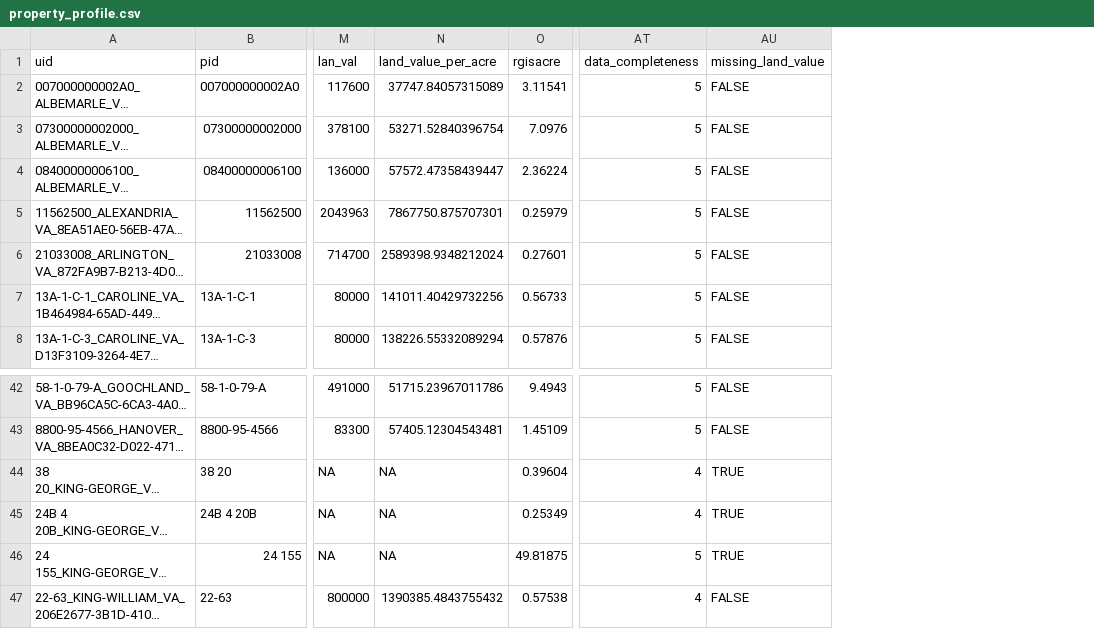
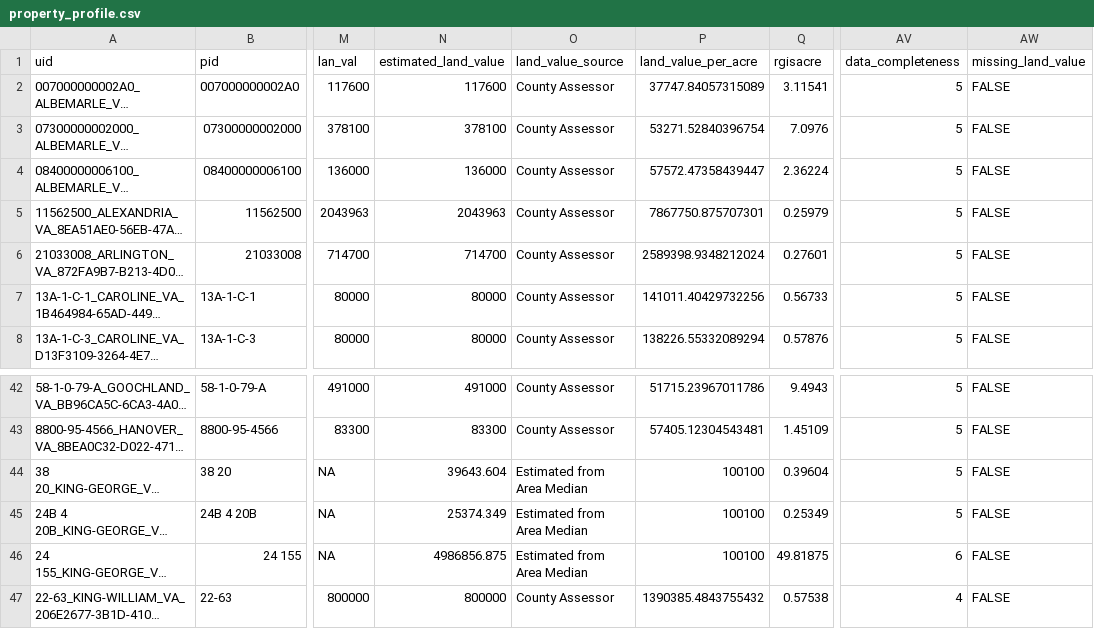
Before and after one commit to hdadvisors/VEREP, a CSV file: data/output/property_profile.csv, drawn as a sheet; only a part is shown, gaps mark what is left out; long unchanged cells end in …; addresses are those after the commit; the diff covers the shown part only; the diff names each change by its address in the sheet, - before the commit and + after, or states it on an @@ line.

Commit message:
adding in criteria to help with missing land values

```diff
--- a/data/output/property_profile.csv
+++ b/data/output/property_profile.csv
+column N (estimated_land_value), rows 2-8: 117600 | 378100 | 136000 | 2043963 | 714700 | 80000 | 80000; rows 42-47: 491000 | 83300 | 39643.604 | 25374.349 | 4986856.875 | 800000
+column O (land_value_source), rows 2-8: all County Assessor; rows 42-47: County Assessor | County Assessor | Estimated from Area Median | Estimated from Area Median | Estimated from Area Median | County Assessor
-P44:P46 (land_value_per_acre): NA
+P44:P46 (land_value_per_acre): 100100
-AV44:AV45 (data_completeness): 4
+AV44:AV45 (data_completeness): 5
-AW44:AW46 (missing_land_value): TRUE
+AW44:AW46 (missing_land_value): FALSE
-AV46 (data_completeness): 5
+AV46 (data_completeness): 6
```
Also changed, not shown: 39 edited cells elsewhere in this file, 3 other files.
